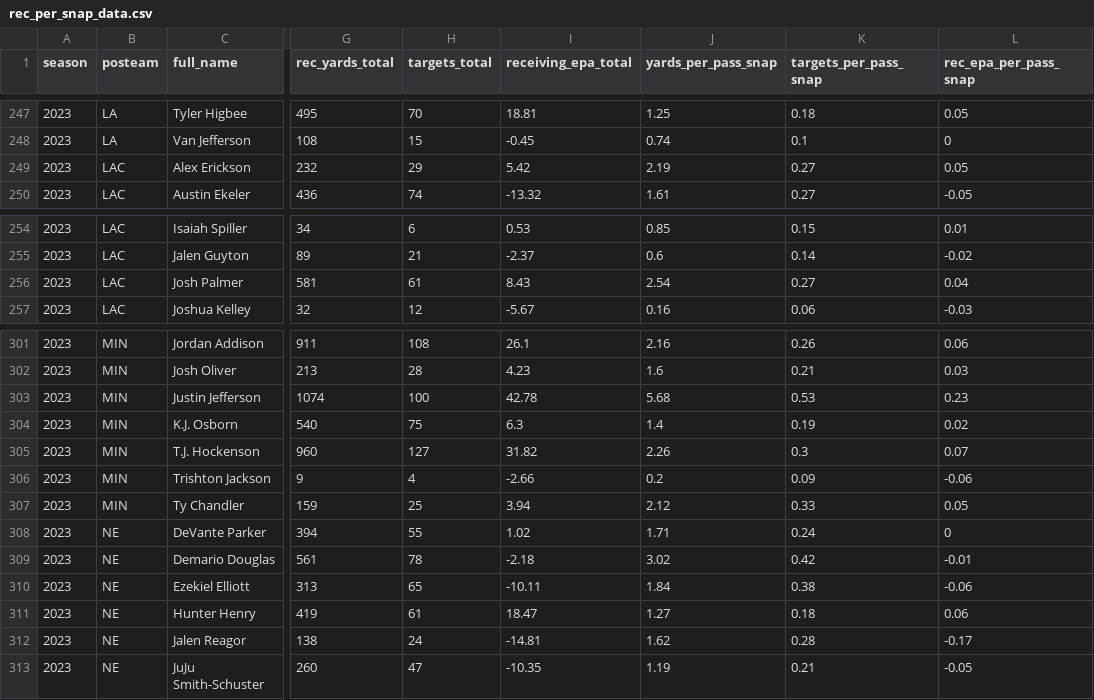
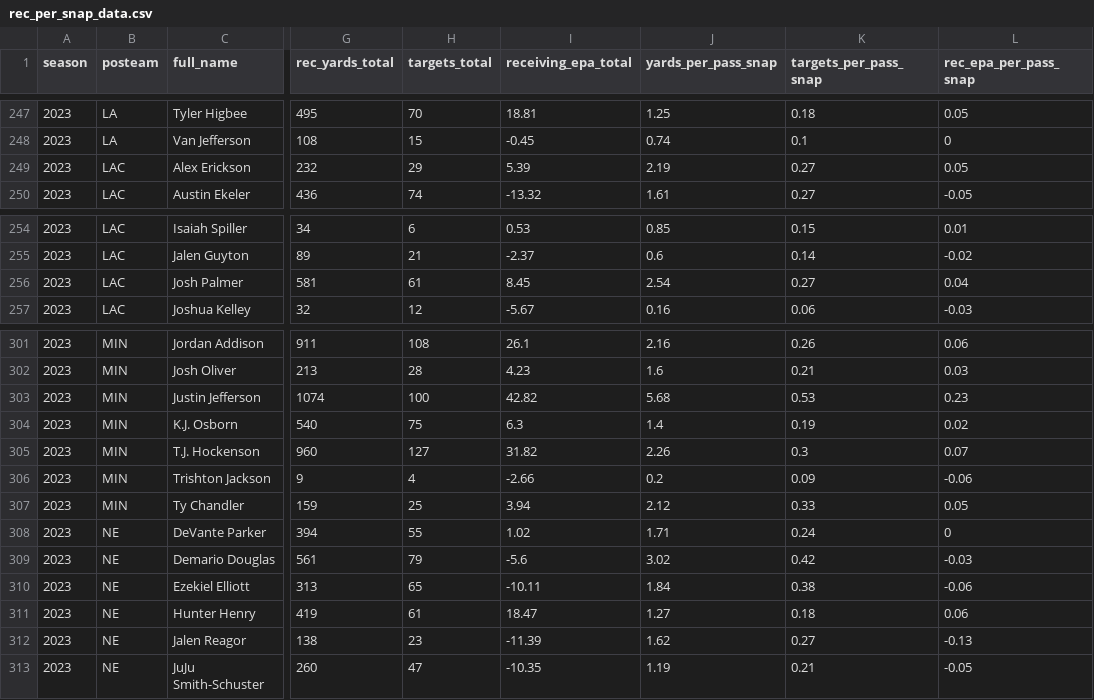
Before and after one commit to albtree/nfl-per-pass-snap, a CSV file: rec_per_snap_data.csv, drawn as a sheet; only a part is shown, gaps mark what is left out; the diff names each change by its address in the sheet, - before the commit and + after, or states it on an @@ line.

```diff
--- a/rec_per_snap_data.csv
+++ b/rec_per_snap_data.csv
-I249 (receiving_epa_total): 5.42
+I249 (receiving_epa_total): 5.39
-I256 (receiving_epa_total): 8.43
+I256 (receiving_epa_total): 8.45
-I303 (receiving_epa_total): 42.78
+I303 (receiving_epa_total): 42.82
-H309 (targets_total): 78
+H309 (targets_total): 79
-I309 (receiving_epa_total): -2.18
+I309 (receiving_epa_total): -5.6
-L309 (rec_epa_per_pass_snap): -0.01
+L309 (rec_epa_per_pass_snap): -0.03
-H312 (targets_total): 24
+H312 (targets_total): 23
-I312 (receiving_epa_total): -14.81
+I312 (receiving_epa_total): -11.39
-K312 (targets_per_pass_snap): 0.28
+K312 (targets_per_pass_snap): 0.27
-L312 (rec_epa_per_pass_snap): -0.17
+L312 (rec_epa_per_pass_snap): -0.13
```
